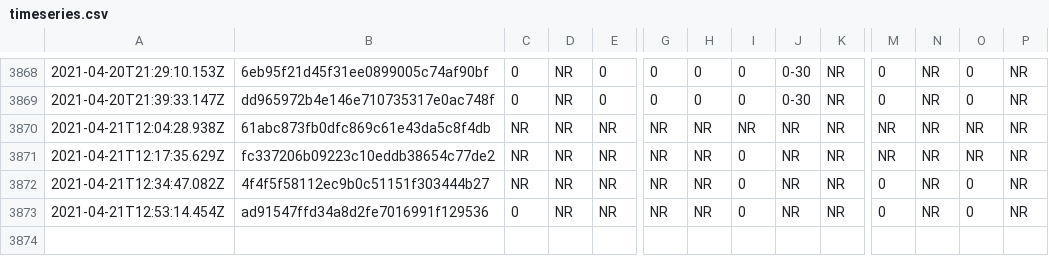
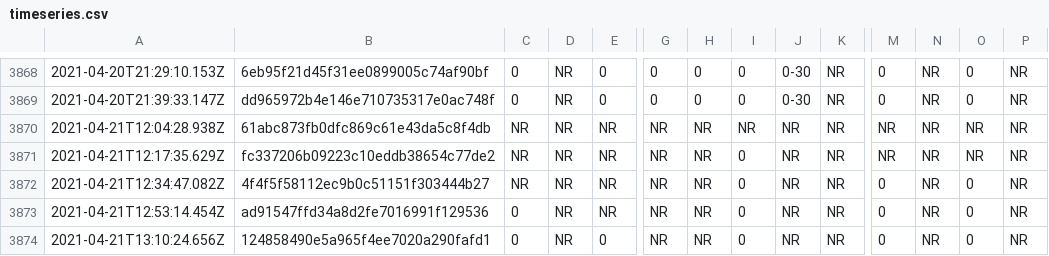
Before and after one commit to afischer/nyc-covid-wait-times, a CSV file: data/timeseries.csv, drawn as a sheet; only a part is shown, gaps mark what is left out; rows hold the shown columns only; the diff names each change by its address in the sheet, - before the commit and + after, or states it on an @@ line.

```diff
--- a/data/timeseries.csv
+++ b/data/timeseries.csv
+row 3874: 2021-04-21T13:10:24.656Z | 124858490e5a965f4ee7020a290fafd1 | 0 | NR | 0 | NR | NR | 0 | NR | NR | 0 | NR | 0 | NR
```
Also changed, not shown: 2 other files.
